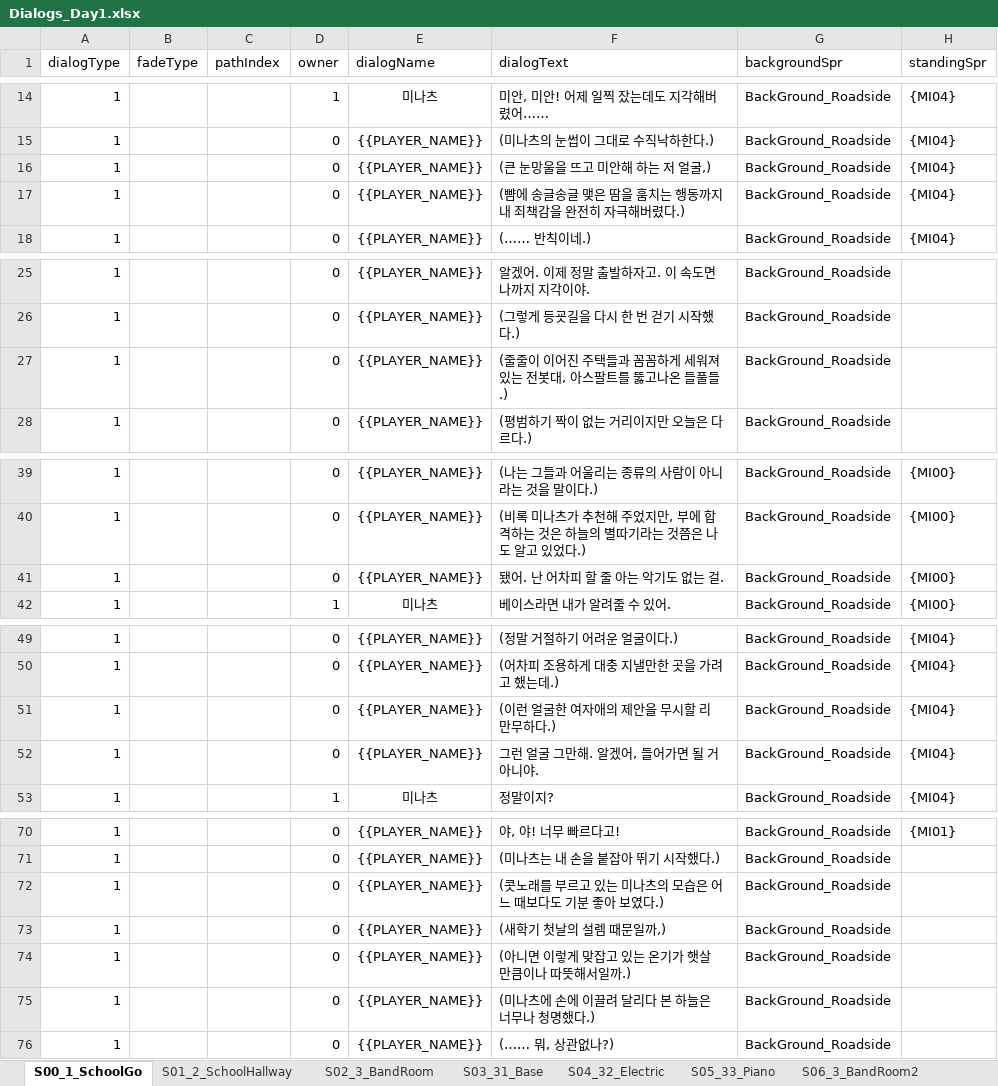
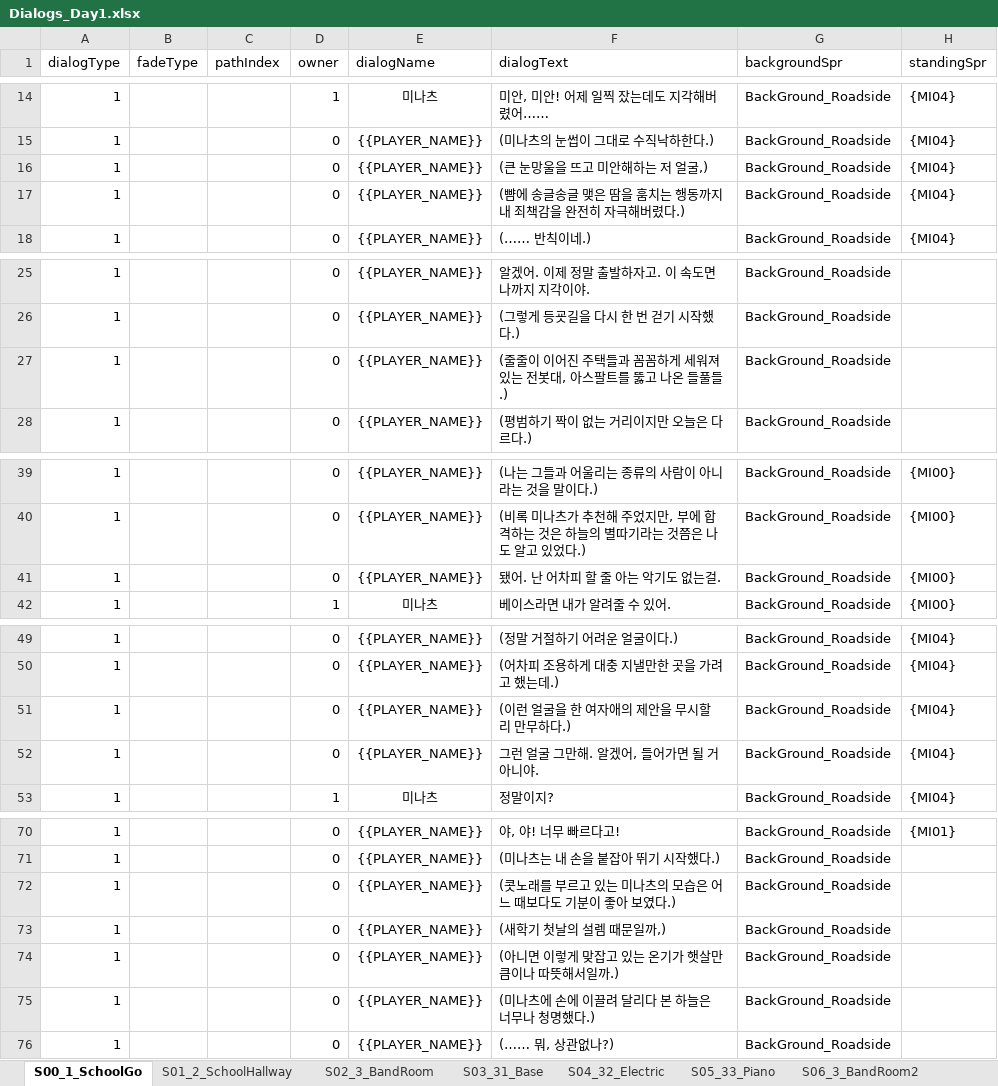
Before and after one commit to oNe731/Download-Project, an Excel workbook: Download/Assets/Resources/4. Data/1. VisualNovel/Dialogs/Dialogs_Day1.xlsx, sheet S00_1_SchoolGo, drawn as a sheet; only a part is shown, gaps mark what is left out; values as stored, in another font and other column widths than the file's, no borders; conditional formats not drawn; the diff names each change by its address in the sheet, - before the commit and + after, or states it on an @@ line.

```diff
--- a/Download/Assets/Resources/4. Data/1. VisualNovel/Dialogs/Dialogs_Day1.xlsx (sheet S00_1_SchoolGo)
+++ b/Download/Assets/Resources/4. Data/1. VisualNovel/Dialogs/Dialogs_Day1.xlsx (sheet S00_1_SchoolGo)
-F16 (dialogText): (큰 눈망울을 뜨고 미안해 하는 저 얼굴,)
+F16 (dialogText): (큰 눈망울을 뜨고 미안해하는 저 얼굴,)
-F27 (dialogText): …를 뚫고나온 들…
+F27 (dialogText): …를 뚫고 나온 들…
-F41 (dialogText): 됐어. 난 어차피 할 줄 아는 악기도 없는 걸.
+F41 (dialogText): 됐어. 난 어차피 할 줄 아는 악기도 없는걸.
-F51 (dialogText): (이런 얼굴한 여자애의 제안을 무시할 리 만무하다.)
+F51 (dialogText): (이런 얼굴을 한 여자애의 제안을 무시할 리 만무하다.)
-F72 (dialogText): (콧노래를 부르고 있는 미나츠의 모습은 어느 때보다도 기분 좋아 보였다.)
+F72 (dialogText): (콧노래를 부르고 있는 미나츠의 모습은 어느 때보다도 기분이 좋아 보였다.)
-F74 (dialogText): (아니면 이렇게 맞잡고 있는 온기가 햇살 만큼이나 따뜻해서일까.)
+F74 (dialogText): (아니면 이렇게 맞잡고 있는 온기가 햇살만큼이나 따뜻해서일까.)
```
Also changed, not shown: sheet S18_43_Home, sheet S21_433_Piano, sheet S08_41_Class, sheet S01_2_SchoolHallway, sheet S03_31_Base, sheet S11_413_Like, 13 more sheets, Download/Assets/Resources/4. Data/1. VisualNovel/Dialogs/Dialogs_Day2.xlsx, Download/Assets/Resources/4. Data/1. VisualNovel/Dialogs/Dialogs_Day3At.xlsx, 27 other files.
